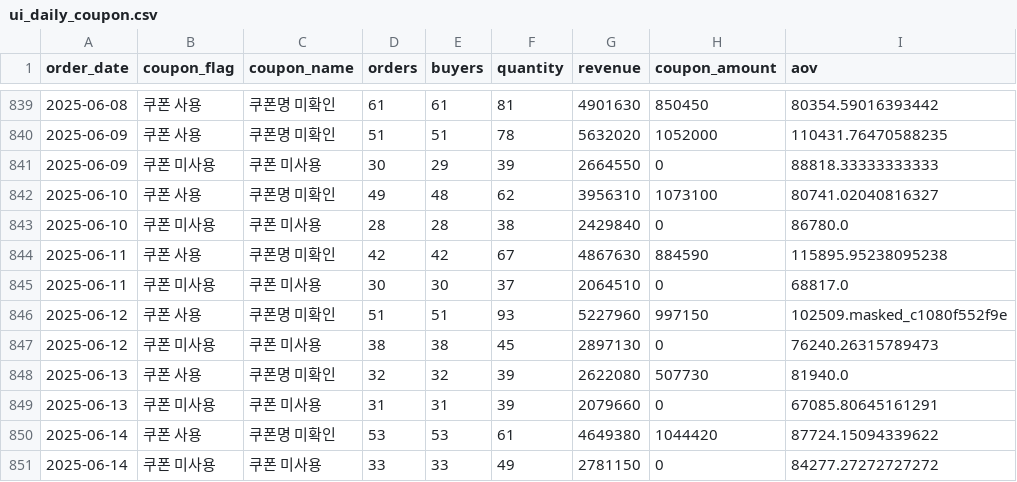
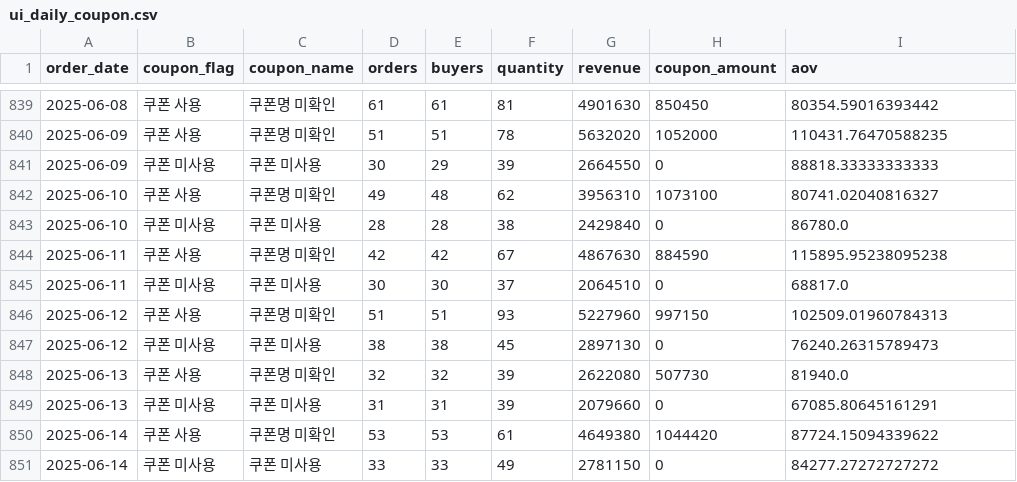
Before and after one commit to koreacolumbia-dotcom/E-comm-marketing-hub, a CSV file: reports/purchase_pattern/data/ui_daily_coupon.csv, drawn as a sheet; only a part is shown, gaps mark what is left out.

```diff
--- a/reports/purchase_pattern/data/ui_daily_coupon.csv
+++ b/reports/purchase_pattern/data/ui_daily_coupon.csv
@@ -845,3 +845,3 @@ order_date,coupon_flag,coupon_name,orders,buyers,quantity,revenue,coupon_amount,
 2025-06-11,쿠폰 미사용,쿠폰 미사용,30,30,37,2064510,0,68817.0
-2025-06-12,쿠폰 사용,쿠폰명 미확인,51,51,93,5227960,997150,102509.masked_c1080f552f9e
+2025-06-12,쿠폰 사용,쿠폰명 미확인,51,51,93,5227960,997150,102509.01960784313
 2025-06-12,쿠폰 미사용,쿠폰 미사용,38,38,45,2897130,0,76240.26315789473
```
Also changed, not shown: reports/purchase_pattern/data/coupon_promo.csv, reports/purchase_pattern/data/grade_monthly.csv, 21 other files.
